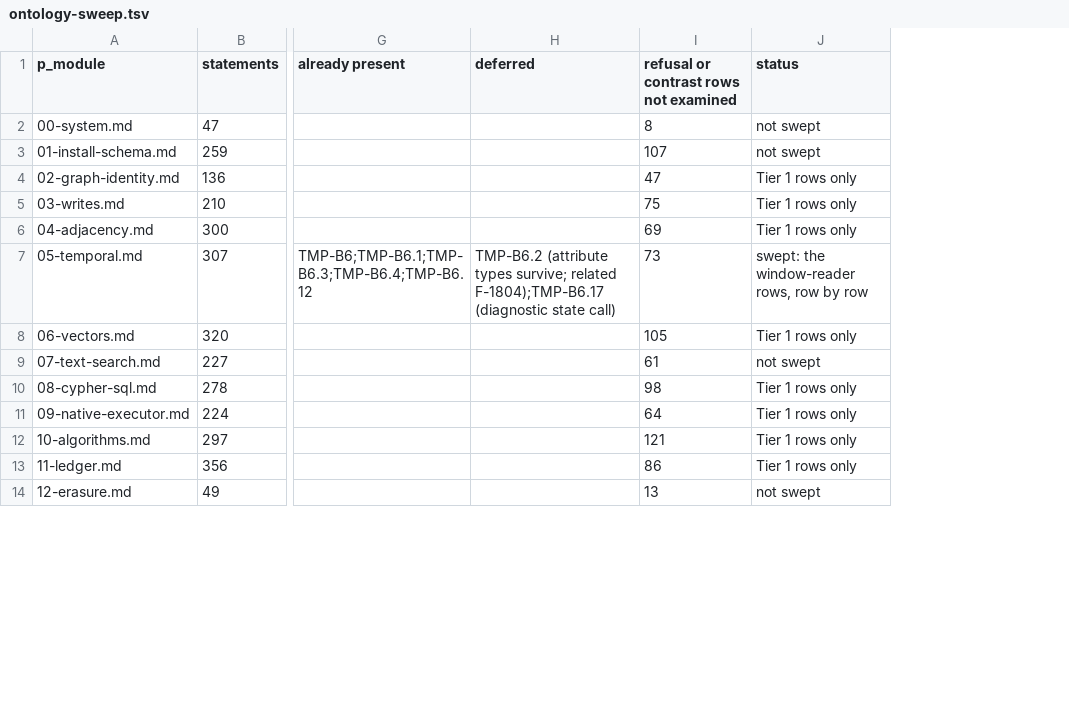
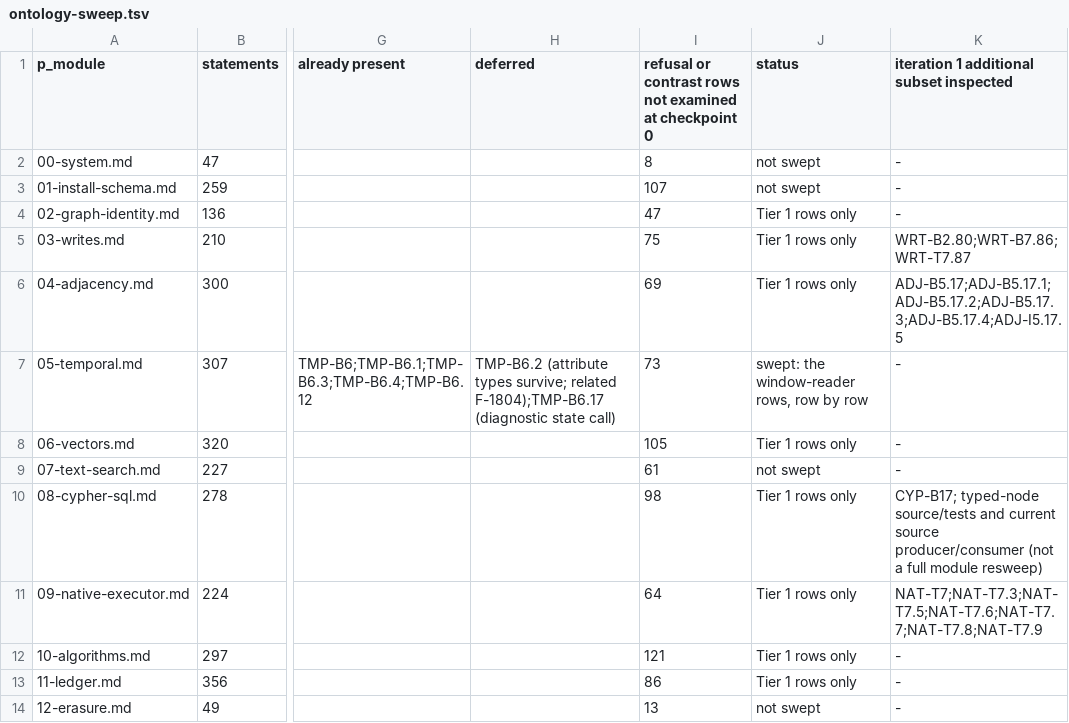
Before and after one commit to G5Labs/iris-vector-graph, a TSV file: .g5/Verus_verification/crosswalk/ontology-sweep.tsv, drawn as a sheet; only a part is shown, gaps mark what is left out; the diff names each change by its address in the sheet, - before the commit and + after, or states it on an @@ line.

```diff
--- a/.g5/Verus_verification/crosswalk/ontology-sweep.tsv
+++ b/.g5/Verus_verification/crosswalk/ontology-sweep.tsv
+column K, rows 1-14: iteration 1 additional subset inspected | - | - | - | WRT-B2.80;WRT-B7.86;WRT-T7.87 | ADJ-B5.17;ADJ-B5.17.1;ADJ-B5.17.2;ADJ-B5.17.3;ADJ-B5.17.4;ADJ-I5.17.5 | - | - | - | CYP-B17; typed-node source/tests and current source producer/consumer (not a full module resweep) | NAT-T7;NAT-T7.3;NAT-T7.5;NAT-T7.6;NAT-T7.7;NAT-T7.8;NAT-T7.9 | - | - | -
-I1: refusal or contrast rows not examined
+I1: refusal or contrast rows not examined at checkpoint 0
```
Also changed, not shown: .g5/Verus_verification/crosswalk/decision-links.tsv, .g5/Verus_verification/families.tsv, 43 other files.
